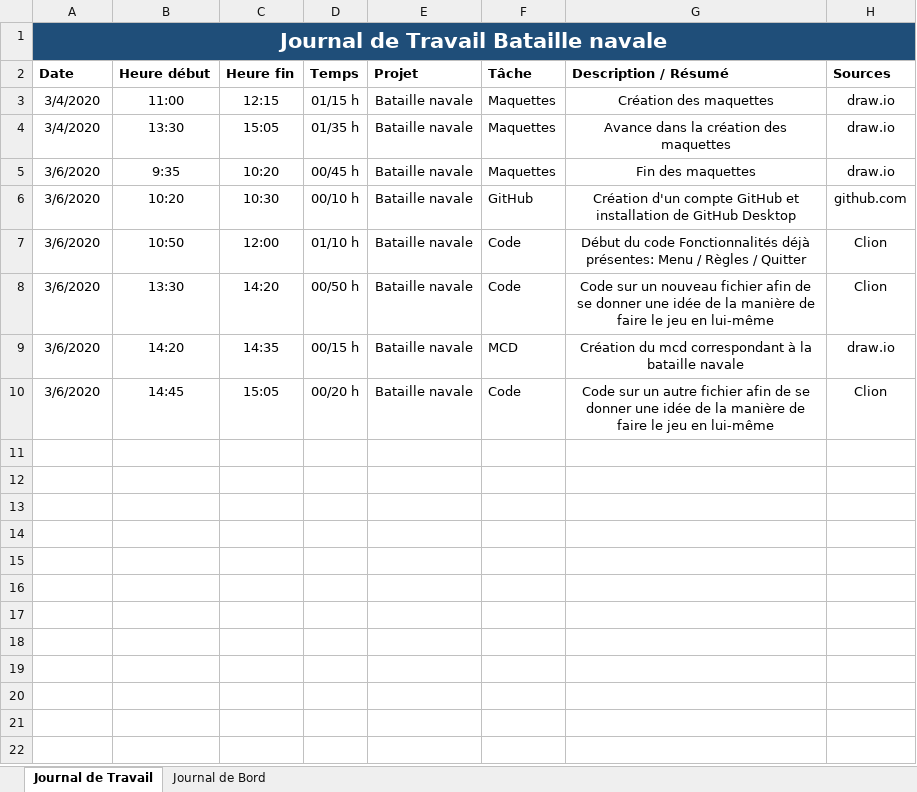
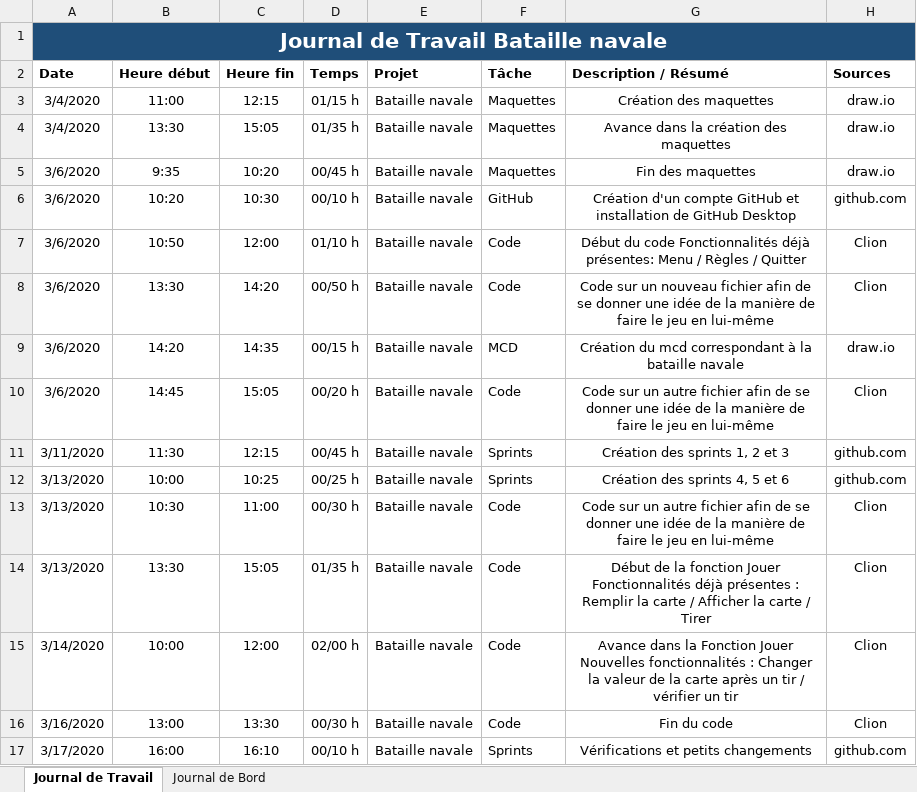
Before and after one commit to AxelPittet/Bataille-navale, an Excel workbook: Journaux_Axel.Pittet.xlsx, sheet Journal de Travail, drawn as a sheet; values as stored, in another font and other column widths than the file's, no borders; table styles not drawn; the diff names each change by its address in the sheet, - before the commit and + after, or states it on an @@ line.

Commit message:
Journeaux

```diff
--- a/Journaux_Axel.Pittet.xlsx (sheet Journal de Travail)
+++ b/Journaux_Axel.Pittet.xlsx (sheet Journal de Travail)
+row 11: 3/11/2020 | 11:30 | 12:15 | 00/45 h | Bataille navale | Sprints | Création des sprints 1, 2 et 3 | github.com
+row 12: 3/13/2020 | 10:00 | 10:25 | 00/25 h | Bataille navale | Sprints | Création des sprints 4, 5 et 6 | github.com
+row 13: 3/13/2020 | 10:30 | 11:00 | 00/30 h | Bataille navale | Code | Code sur un autre fichier afin de se donner une idée de la manière de faire le jeu en lui-même | Clion
+row 14: 3/13/2020 | 13:30 | 15:05 | 01/35 h | Bataille navale | Code | Début de la fonction Jouer Fonctionnalités déjà présentes : Remplir la carte / Afficher la carte / Tirer | Clion
+row 15: 3/14/2020 | 10:00 | 12:00 | 02/00 h | Bataille navale | Code | Avance dans la Fonction Jouer Nouvelles fonctionnalités : Changer la valeur de la carte après un tir / vérifier un tir | Clion
+row 16: 3/16/2020 | 13:00 | 13:30 | 00/30 h | Bataille navale | Code | Fin du code | Clion
+row 17: 3/17/2020 | 16:00 | 16:10 | 00/10 h | Bataille navale | Sprints | Vérifications et petits changements | github.com
```
Also changed, not shown: sheet Journal de Bord.
